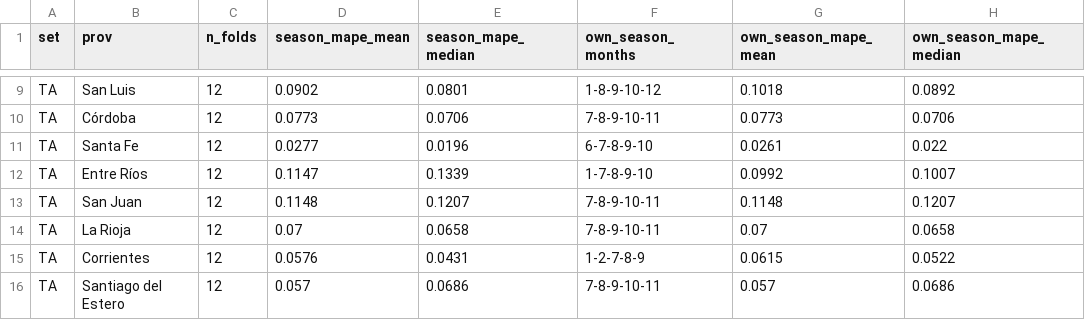
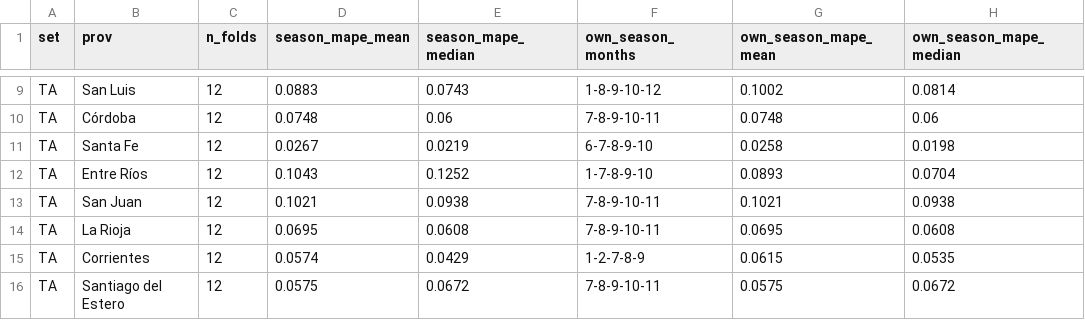
Before and after one commit to germankovacevic-lab/geofuego-harmonization, a CSV file: data/validation/loyo_by_province.csv, drawn as a sheet; only a part is shown, gaps mark what is left out; the diff covers the shown part only; the diff names each change by its address in the sheet, - before the commit and + after, or states it on an @@ line.

```diff
--- a/data/validation/loyo_by_province.csv
+++ b/data/validation/loyo_by_province.csv
-D9 (season_mape_mean): 0.0902
+D9 (season_mape_mean): 0.0883
-E9 (season_mape_median): 0.0801
+E9 (season_mape_median): 0.0743
-G9 (own_season_mape_mean): 0.1018
+G9 (own_season_mape_mean): 0.1002
-H9 (own_season_mape_median): 0.0892
+H9 (own_season_mape_median): 0.0814
-D10 (season_mape_mean): 0.0773
+D10 (season_mape_mean): 0.0748
-E10 (season_mape_median): 0.0706
+E10 (season_mape_median): 0.06
-G10 (own_season_mape_mean): 0.0773
+G10 (own_season_mape_mean): 0.0748
-H10 (own_season_mape_median): 0.0706
+H10 (own_season_mape_median): 0.06
-D11 (season_mape_mean): 0.0277
+D11 (season_mape_mean): 0.0267
-E11 (season_mape_median): 0.0196
+E11 (season_mape_median): 0.0219
-G11 (own_season_mape_mean): 0.0261
+G11 (own_season_mape_mean): 0.0258
-H11 (own_season_mape_median): 0.022
+H11 (own_season_mape_median): 0.0198
-D12 (season_mape_mean): 0.1147
+D12 (season_mape_mean): 0.1043
-E12 (season_mape_median): 0.1339
+E12 (season_mape_median): 0.1252
-G12 (own_season_mape_mean): 0.0992
+G12 (own_season_mape_mean): 0.0893
-H12 (own_season_mape_median): 0.1007
+H12 (own_season_mape_median): 0.0704
-D13 (season_mape_mean): 0.1148
+D13 (season_mape_mean): 0.1021
-E13 (season_mape_median): 0.1207
+E13 (season_mape_median): 0.0938
-G13 (own_season_mape_mean): 0.1148
+G13 (own_season_mape_mean): 0.1021
-H13 (own_season_mape_median): 0.1207
+H13 (own_season_mape_median): 0.0938
-D14 (season_mape_mean): 0.07
+D14 (season_mape_mean): 0.0695
-E14 (season_mape_median): 0.0658
+E14 (season_mape_median): 0.0608
-G14 (own_season_mape_mean): 0.07
+G14 (own_season_mape_mean): 0.0695
-H14 (own_season_mape_median): 0.0658
+H14 (own_season_mape_median): 0.0608
-D15 (season_mape_mean): 0.0576
+D15 (season_mape_mean): 0.0574
-E15 (season_mape_median): 0.0431
+E15 (season_mape_median): 0.0429
-H15 (own_season_mape_median): 0.0522
+H15 (own_season_mape_median): 0.0535
-D16 (season_mape_mean): 0.057
+D16 (season_mape_mean): 0.0575
-E16 (season_mape_median): 0.0686
+E16 (season_mape_median): 0.0672
-G16 (own_season_mape_mean): 0.057
+G16 (own_season_mape_mean): 0.0575
-H16 (own_season_mape_median): 0.0686
+H16 (own_season_mape_median): 0.0672
```
Also changed, not shown: 146 edited cells elsewhere in this file, data/agg/country_year.csv, data/harmonized/ha_per_hotspot.csv, 37 other files.
